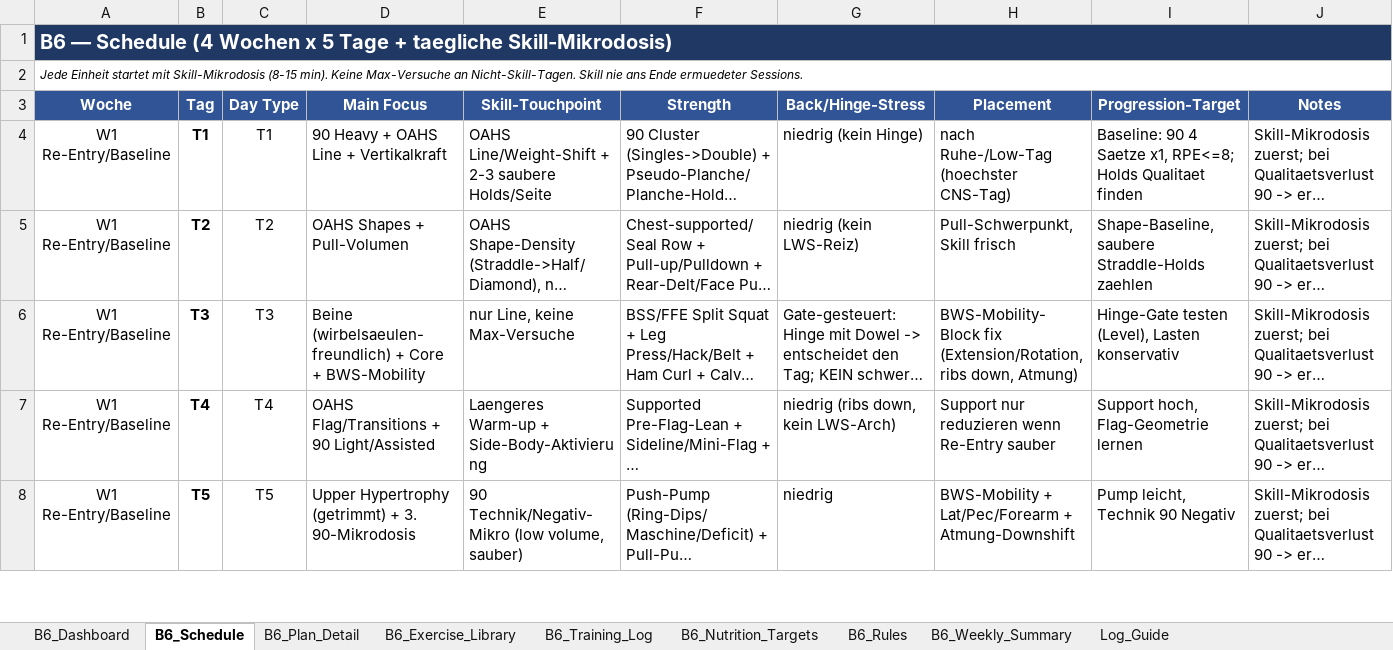
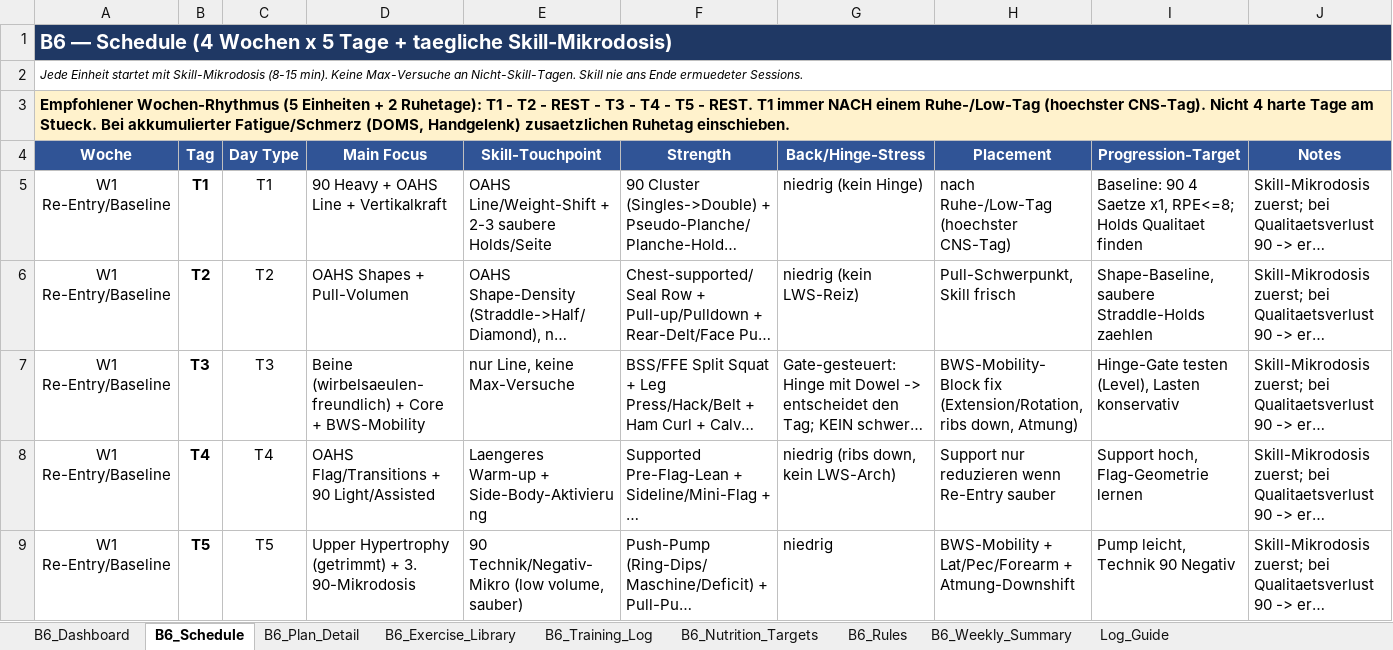
Before and after one commit to danielbellwinkel-source/My-Test-repository, an Excel workbook: Training_2_Sheets.xlsx, sheet B6_Schedule, drawn as a sheet; only a part is shown; long unchanged cells end in …; values as stored, in another font and other column widths than the file's, no borders; the diff names each change by its address in the sheet, - before the commit and + after, or states it on an @@ line.

```diff
--- a/Training_2_Sheets.xlsx (sheet B6_Schedule)
+++ b/Training_2_Sheets.xlsx (sheet B6_Schedule)
+row 3: Empfohlener Wochen-Rhythmus (5 Einheiten + 2 Ruhetage): T1 - T2 - REST - T3 - T4 - T5 - REST. T1 immer NACH einem Ruhe-/Low-Tag (hoechster CNS-Tag). Nicht 4 harte Tage am Stueck. Bei akkumulierter Fatigue/Schmerz (DOMS, Handgelenk) zusaetzlichen Ruhetag einschieben.
```
Also changed, not shown: sheet B6_Exercise_Library, sheet B6_Training_Log, 2 other files.
